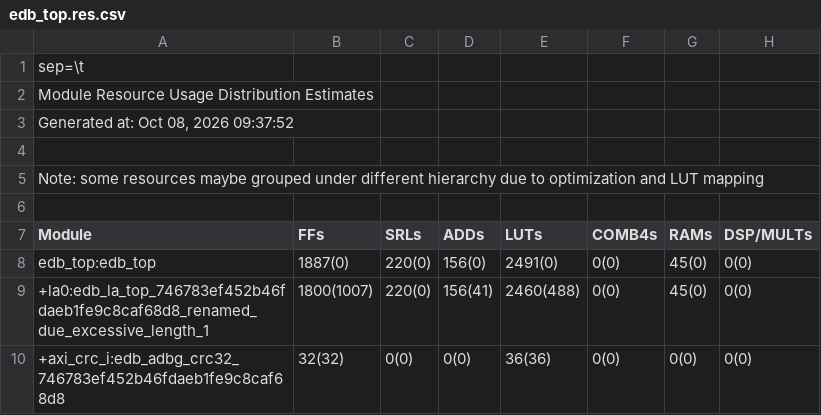
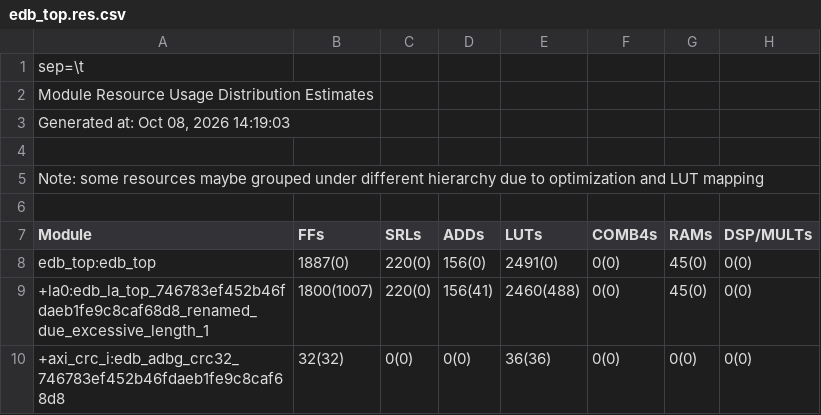
Before and after one commit to TanJingXuan-299/evsoc-with-isp, a CSV file: outflow/edb_top.res.csv, drawn as a sheet; only a part is shown.

```diff
--- a/outflow/edb_top.res.csv
+++ b/outflow/edb_top.res.csv
@@ -2,3 +2,3 @@ sep=\t
 Module Resource Usage Distribution Estimates
-Generated at: Oct 08, 2026 09:37:52
+Generated at: Oct 08, 2026 14:19:03
 
```
Also changed, not shown: outflow/edge_vision_soc.interface.csv, outflow/edge_vision_soc.pinout.csv, 54 other files.
